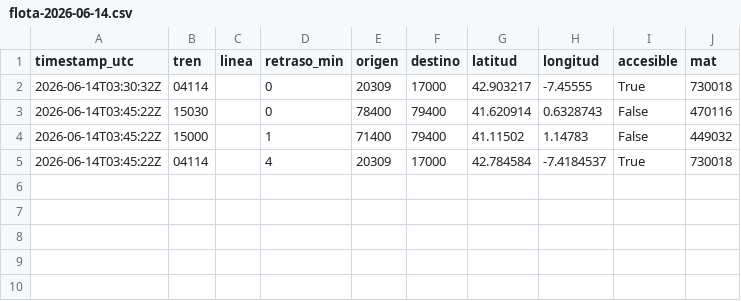
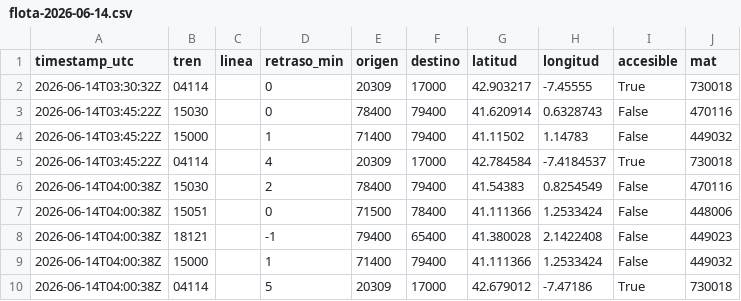
Before and after one commit to josernalist/renfe-trenes, a CSV file: data/2026/06/flota-2026-06-14.csv, drawn as a sheet.

```diff
--- a/data/2026/06/flota-2026-06-14.csv
+++ b/data/2026/06/flota-2026-06-14.csv
@@ -5 +5,6 @@ timestamp_utc,tren,linea,retraso_min,origen,destino,latitud,longitud,accesible,m
 2026-06-14T03:45:22Z,04114,,4,20309,17000,42.784584,-7.4184537,True,730018
+2026-06-14T04:00:38Z,15030,,2,78400,79400,41.54383,0.8254549,False,470116
+2026-06-14T04:00:38Z,15051,,0,71500,78400,41.111366,1.2533424,False,448006
+2026-06-14T04:00:38Z,18121,,-1,79400,65400,41.380028,2.1422408,False,449023
+2026-06-14T04:00:38Z,15000,,1,71400,79400,41.111366,1.2533424,False,449032
+2026-06-14T04:00:38Z,04114,,5,20309,17000,42.679012,-7.47186,True,730018
```
Also changed, not shown: 1 other file.
